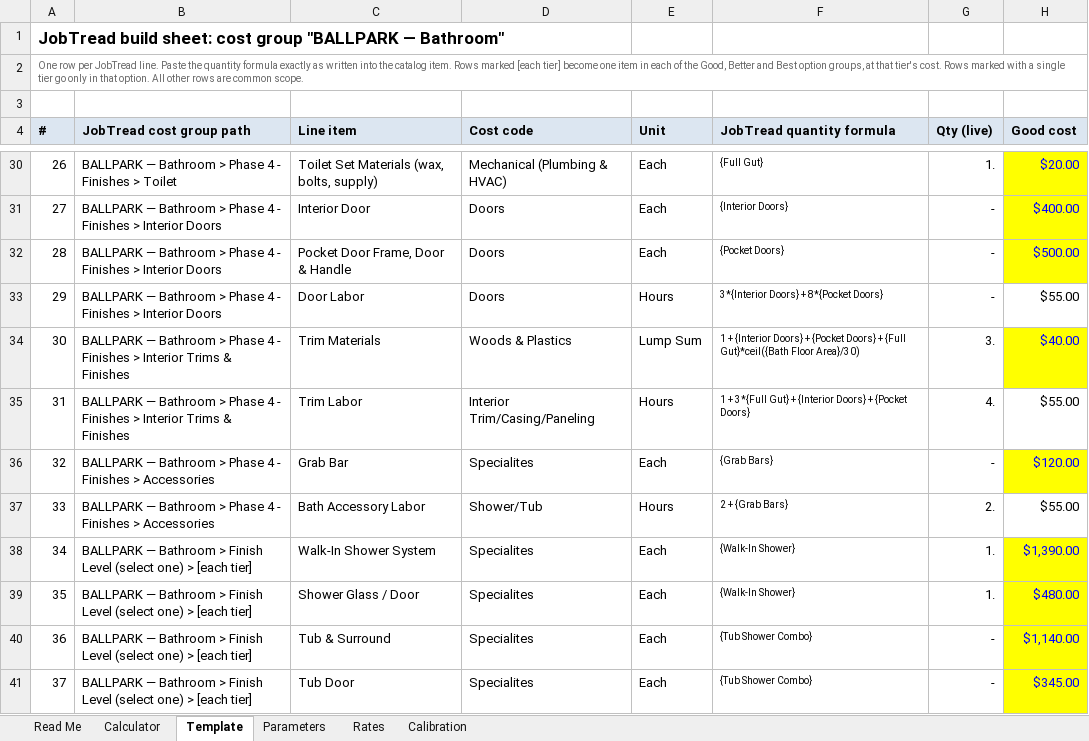
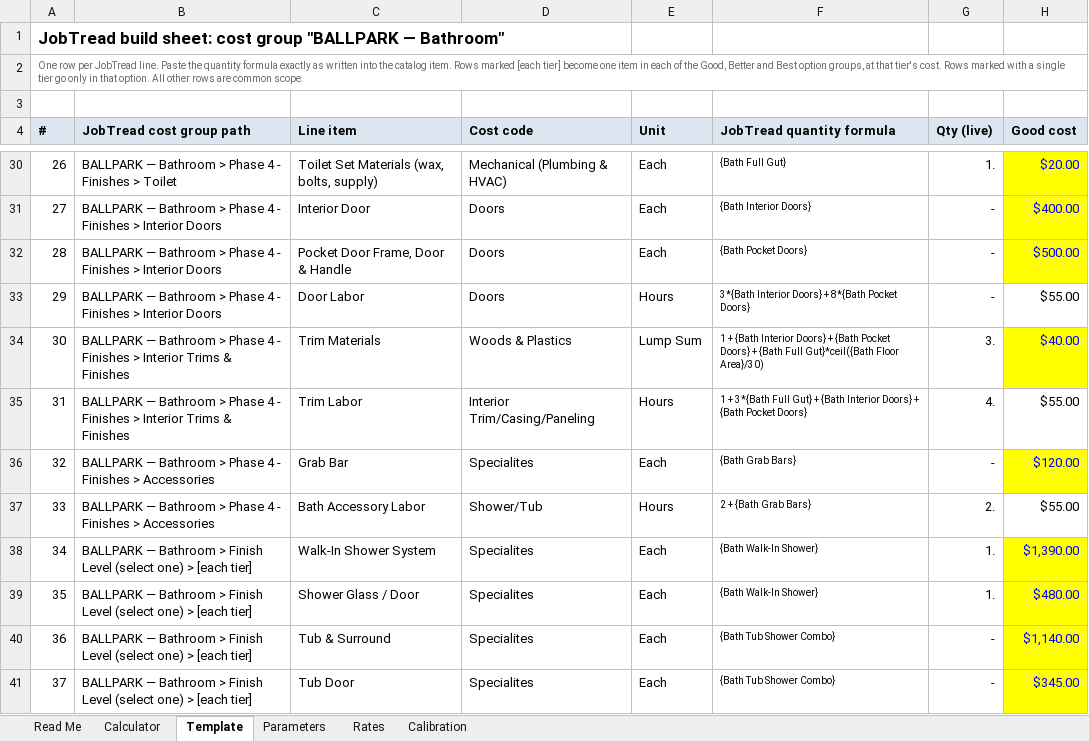
Before and after one commit to bledsoecw/DB-Estimator, an Excel workbook: docs/ballpark/bathroom-ballpark-template.xlsx, sheet Template, drawn as a sheet; only a part is shown, gaps mark what is left out; values as stored, in another font and other column widths than the file's, no borders; the diff covers the shown part only; the diff names each change by its address in the sheet, - before the commit and + after, or states it on an @@ line.

```diff
--- a/docs/ballpark/bathroom-ballpark-template.xlsx (sheet Template)
+++ b/docs/ballpark/bathroom-ballpark-template.xlsx (sheet Template)
-F30 (JobTread quantity formula): {Full Gut}
+F30 (JobTread quantity formula): {Bath Full Gut}
-F31 (JobTread quantity formula): {Interior Doors}
+F31 (JobTread quantity formula): {Bath Interior Doors}
-F32 (JobTread quantity formula): {Pocket Doors}
+F32 (JobTread quantity formula): {Bath Pocket Doors}
-F33 (JobTread quantity formula): 3*{Interior Doors} + 8*{Pocket Doors}
+F33 (JobTread quantity formula): 3*{Bath Interior Doors} + 8*{Bath Pocket Doors}
-F34 (JobTread quantity formula): 1 + {Interior Doors} + {Pocket Doors} + {Full Gut}*ceil({Bath Floor…
+F34 (JobTread quantity formula): 1 + {Bath Interior Doors} + {Bath Pocket Doors} + {Bath Full Gut}*ceil({Bath Floor…
-F35 (JobTread quantity formula): 1 + 3*{Full Gut} + {Interior Doors} + {Pocket Doors}
+F35 (JobTread quantity formula): 1 + 3*{Bath Full Gut} + {Bath Interior Doors} + {Bath Pocket Doors}
-F36 (JobTread quantity formula): {Grab Bars}
+F36 (JobTread quantity formula): {Bath Grab Bars}
-F37 (JobTread quantity formula): 2 + {Grab Bars}
+F37 (JobTread quantity formula): 2 + {Bath Grab Bars}
-F38:F39 (JobTread quantity formula): {Walk-In Shower}
+F38:F39 (JobTread quantity formula): {Bath Walk-In Shower}
-F40:F41 (JobTread quantity formula): {Tub Shower Combo}
+F40:F41 (JobTread quantity formula): {Bath Tub Shower Combo}
```
Also changed, not shown: 37 edited cells elsewhere in this sheet, sheet Calculator, sheet Parameters, sheet Calibration, sheet Rates, formulas that keep their value, 20 other files.
